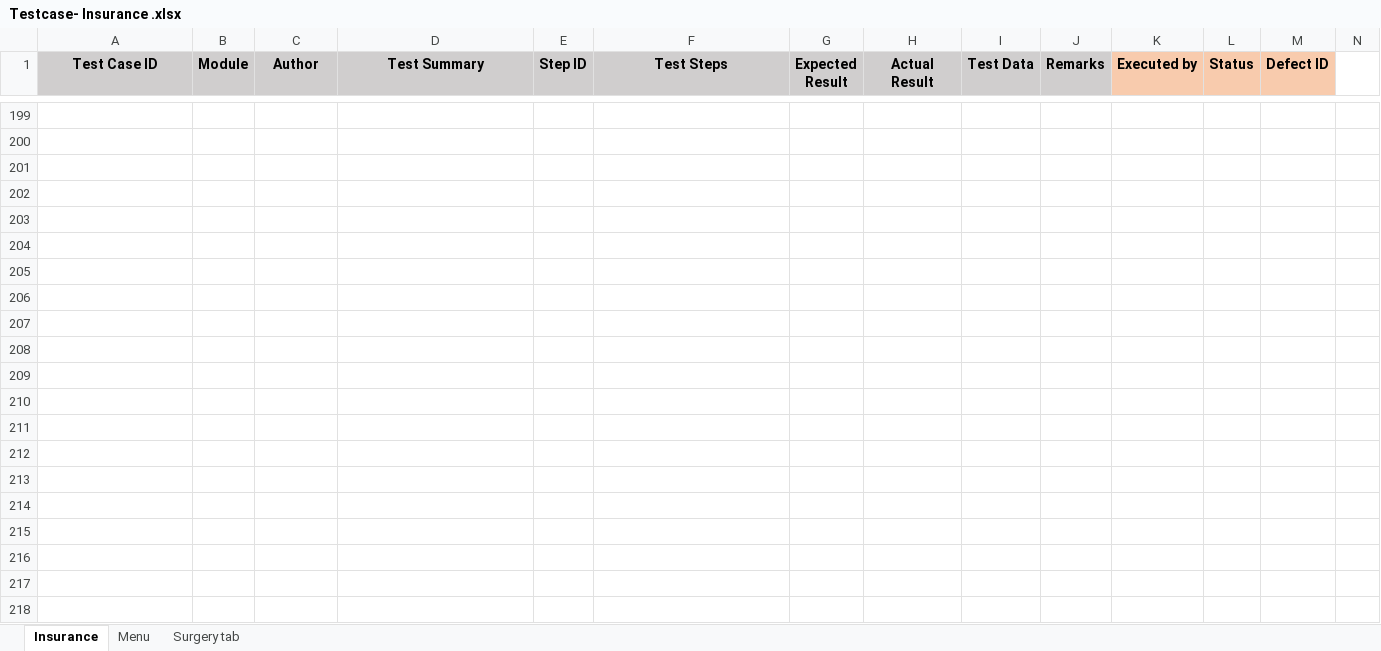
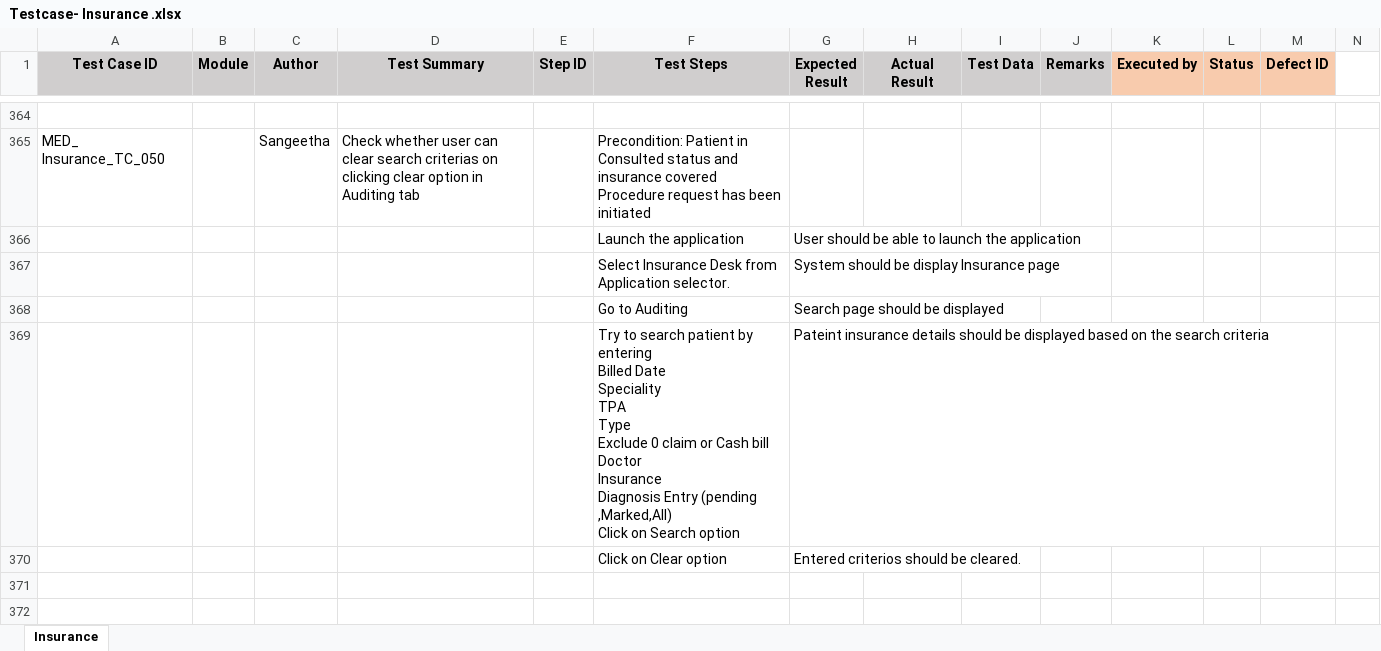
Before and after one commit to RijoJohnPatric/CentralRepository-Mediware, an Excel workbook: Test Case/Sangeetha/Testcase- Insurance .xlsx, sheet Insurance, drawn as a sheet; only a part is shown, gaps mark what is left out; values as stored, in another font and other column widths than the file's, no borders; removed rows and columns are numbered as before the commit, all else as after; rows hold the shown columns only; ↵ is a line break in a cell; the diff covers the shown part only; the diff names each change by its address in the sheet, - before the commit and + after, or states it on an @@ line.

```diff
--- a/Test Case/Sangeetha/Testcase- Insurance .xlsx (sheet Insurance)
+++ b/Test Case/Sangeetha/Testcase- Insurance .xlsx (sheet Insurance)
-sheet tab: Menu
-sheet tab: Surgery tab
-row 365: (empty)
+row 365: MED_ Insurance_TC_050 |  | Sangeetha | Check whether user can clear search criterias on clicking clear option in Auditing tab |  | Precondition: Patient in Consulted status and insurance covered ↵ Procedure request has been initiated
-row 366: (empty)
+row 366:  |  |  |  |  | Launch the application | User should be able to launch the application
-row 367: (empty)
+row 367:  |  |  |  |  | Select Insurance Desk from Application selector. | System should be display Insurance page
-row 368: (empty)
+row 368:  |  |  |  |  | Go to Auditing | Search page should be displayed
-row 369: (empty)
+row 369:  |  |  |  |  | Try to search patient by entering ↵ Billed Date ↵ Speciality ↵ TPA ↵ Type ↵ Exclude 0 claim or Cash bill ↵ Doctor ↵ Insurance ↵ Diagnosis Entry (pending ,Marked,All) ↵ Click on Search option | Pateint insurance details should be displayed based on the search criteria
-row 370: (empty)
+row 370:  |  |  |  |  | Click on Clear option | Entered criterios should be cleared.
-row 206: (empty)
-row 207: (empty)
-row 208: (empty)
-row 209: (empty)
-row 210: (empty)
-row 211: (empty)
-row 212: (empty)
-row 213: (empty)
-row 214: (empty)
-row 215: (empty)
-row 216: (empty)
-row 217: (empty)
-row 218: (empty)
```
Also changed, not shown: 166 added rows, 55 removed rows and 53 edited cells elsewhere in this sheet.
